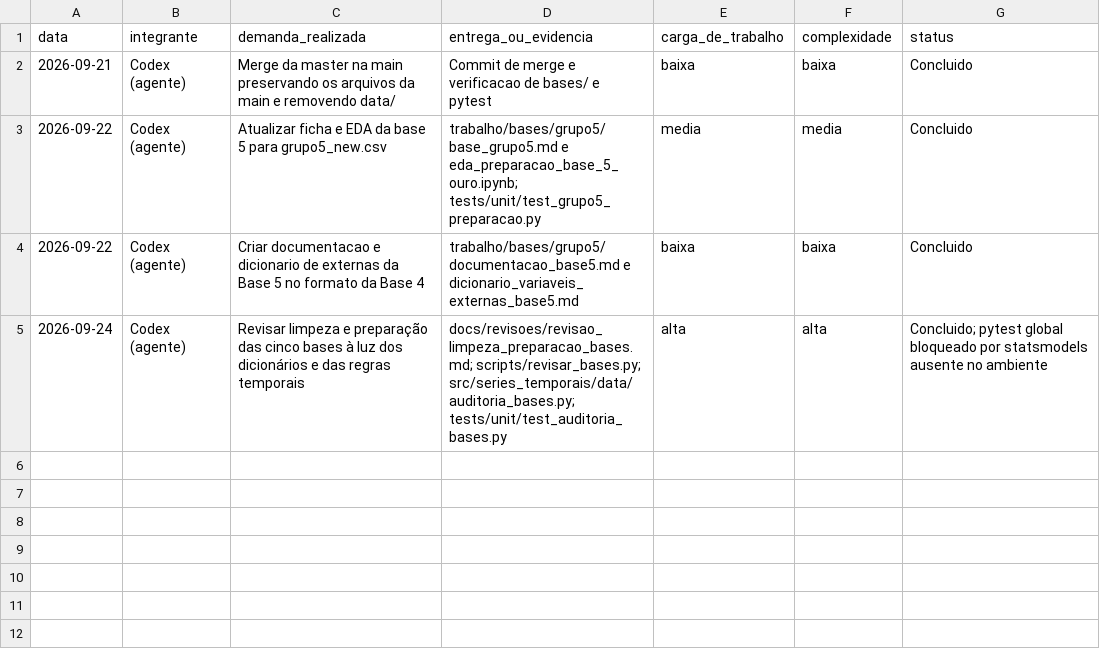
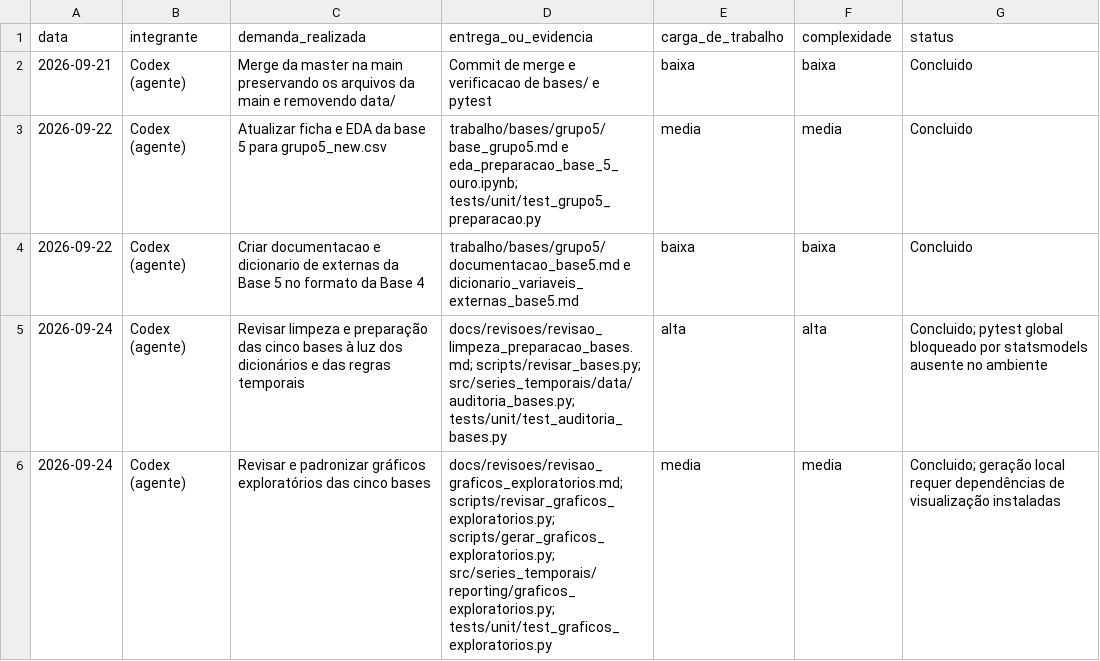
Before and after one commit to lemosriosl/TrabalhoDanielModelos, a CSV file: collaboration/demandas.csv, drawn as a sheet.

Commit message:
subindo a revisão dos gráficos

```diff
--- a/collaboration/demandas.csv
+++ b/collaboration/demandas.csv
@@ -5 +5,2 @@ data,integrante,demanda_realizada,entrega_ou_evidencia,carga_de_trabalho,complex
 2026-09-24,Codex (agente),Revisar limpeza e preparação das cinco bases à luz dos dicionários e das regras temporais,docs/revisoes/revisao_limpeza_preparacao_bases.md; scripts/revisar_bases.py; src/series_temporais/data/auditoria_bases.py; tests/unit/test_auditoria_bases.py,alta,alta,Concluido; pytest global bloqueado por statsmodels ausente no ambiente
+2026-09-24,Codex (agente),Revisar e padronizar gráficos exploratórios das cinco bases,docs/revisoes/revisao_graficos_exploratorios.md; scripts/revisar_graficos_exploratorios.py; scripts/gerar_graficos_exploratorios.py; src/series_temporais/reporting/graficos_exploratorios.py; tests/unit/test_graficos_exploratorios.py,media,media,Concluido; geração local requer dependências de visualização instaladas
```
Also changed, not shown: 36 other files.
